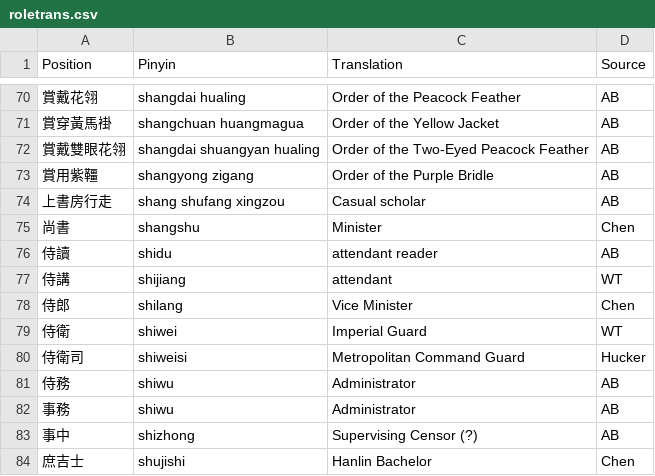
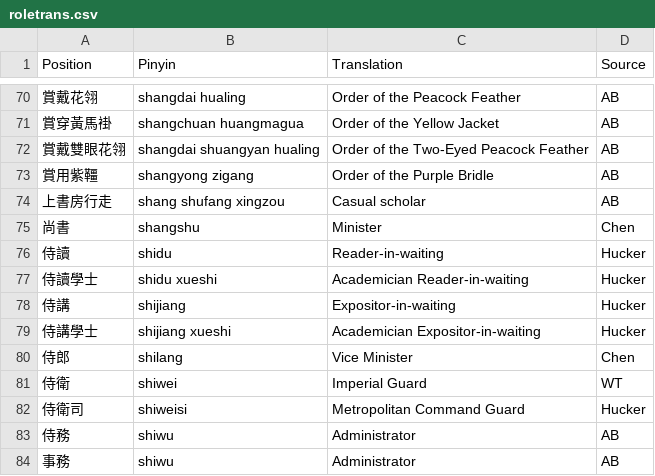
Before and after one commit to adamburkegh/statesnap-miner, a CSV file: data/roletrans.csv, drawn as a sheet; only a part is shown, gaps mark what is left out; the shorter side is filled out with more unchanged rows.

Commit message:
Academician expositor-in-waiting

```diff
--- a/data/roletrans.csv
+++ b/data/roletrans.csv
@@ -75,4 +75,6 @@ Position,Pinyin,Translation,Source
 尚書,shangshu,Minister,Chen
-侍讀,shidu,attendant reader,AB
-侍講,shijiang,attendant,WT
+侍讀,shidu,Reader-in-waiting,Hucker
+侍讀學士,shidu xueshi,Academician Reader-in-waiting,Hucker
+侍講,shijiang,Expositor-in-waiting,Hucker
+侍講學士,shijiang xueshi,Academician Expositor-in-waiting,Hucker
 侍郎,shilang,Vice Minister,Chen
```
